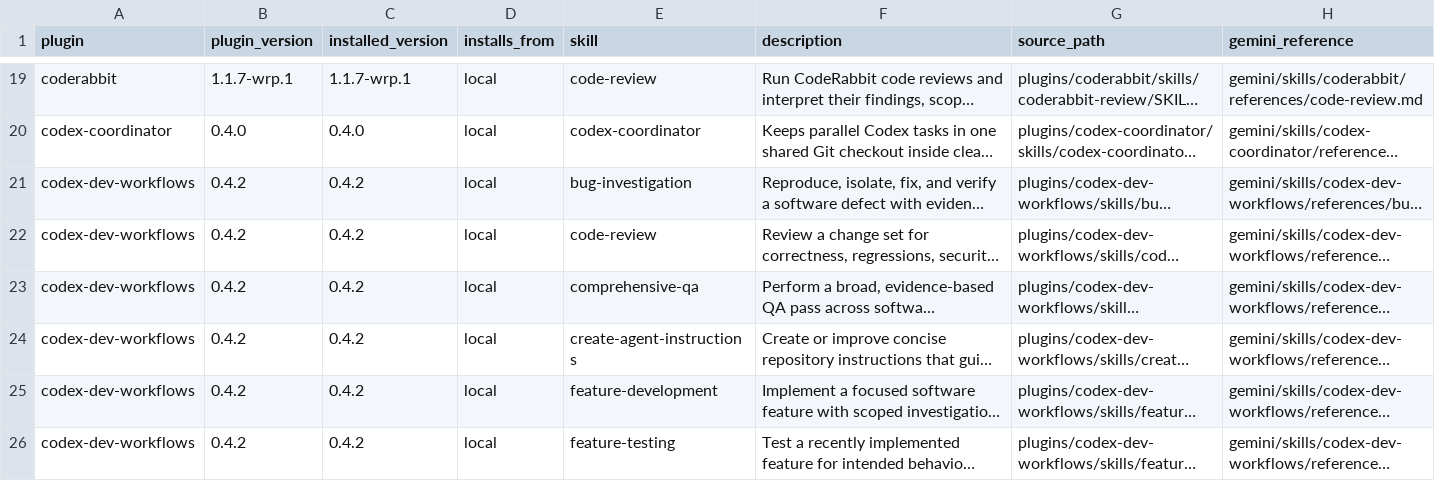
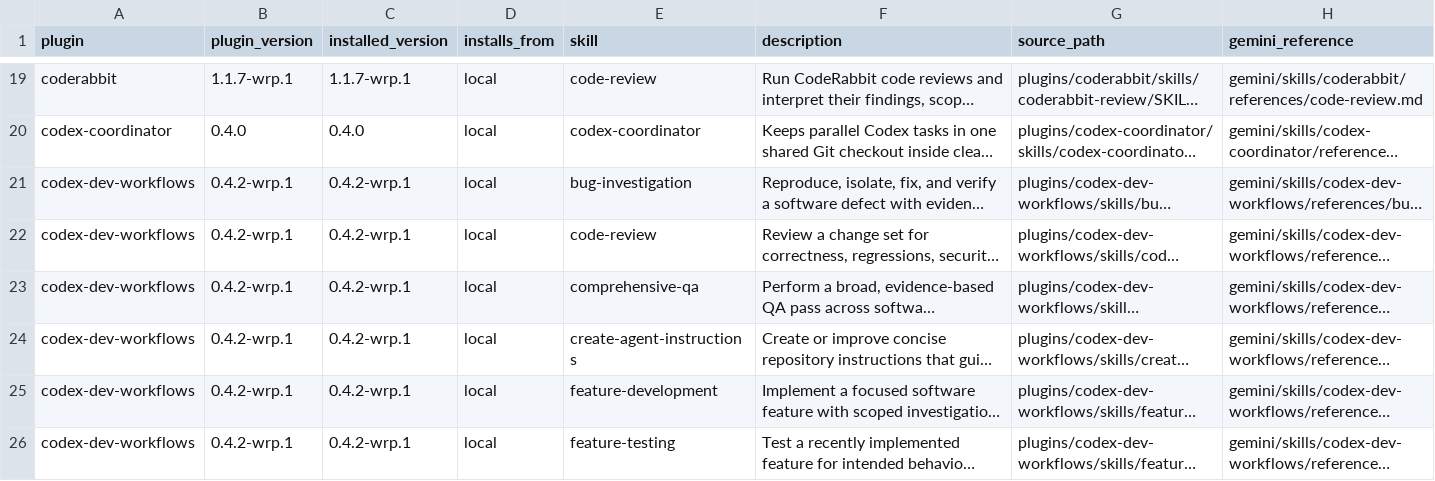
Before and after one commit to WinRecoveryProject/PluginMarketplace, a CSV file: gemini/skills/plugin-marketplace/references/catalog.csv, drawn as a sheet; only a part is shown, gaps mark what is left out; long unchanged cells end in …; the diff covers the shown part only; the diff names each change by its address in the sheet, - before the commit and + after, or states it on an @@ line.

```diff
--- a/gemini/skills/plugin-marketplace/references/catalog.csv
+++ b/gemini/skills/plugin-marketplace/references/catalog.csv
-B21:B26 (plugin_version): 0.4.2
+B21:B26 (plugin_version): 0.4.2-wrp.1
-C21:C26 (installed_version): 0.4.2
+C21:C26 (installed_version): 0.4.2-wrp.1
```
Also changed, not shown: 13 edited cells elsewhere in this file, 30 other files.
